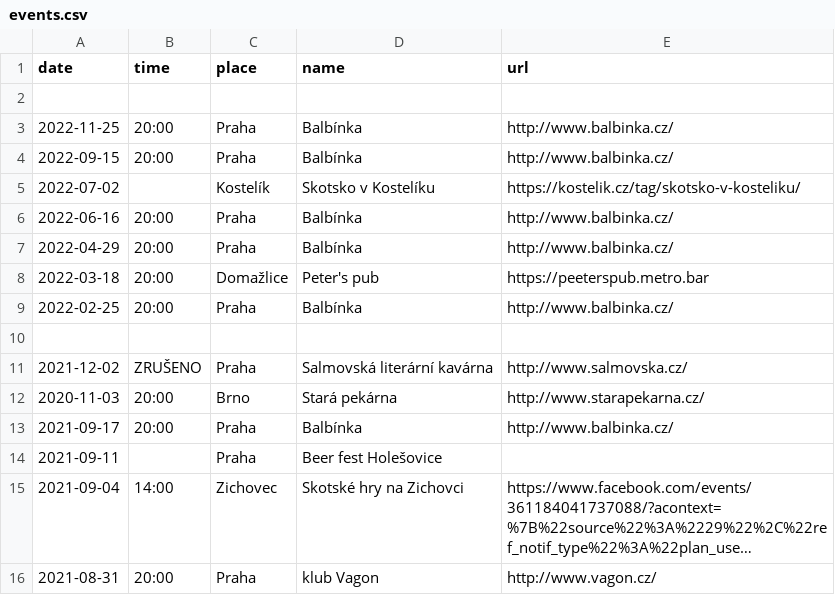
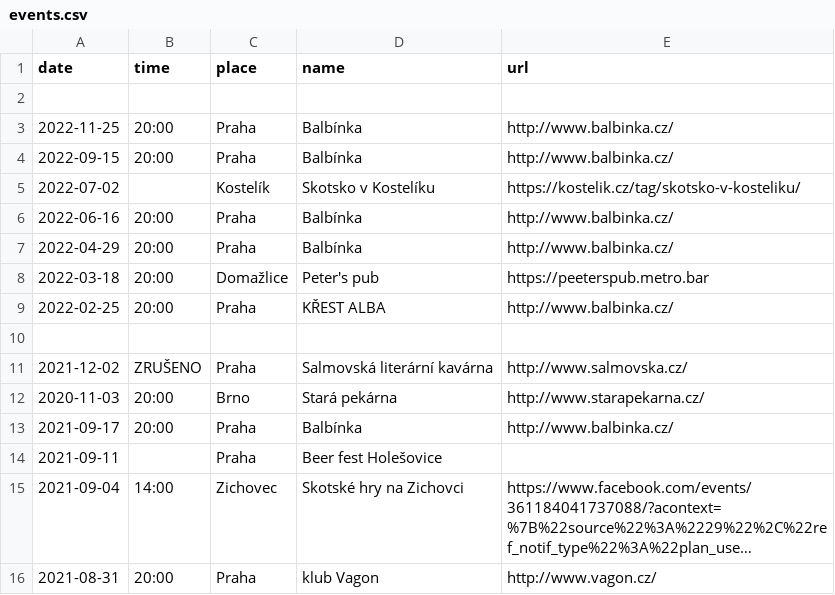
Before and after one commit to davrys/rira-web-jekyll, a CSV file: _data/events.csv, drawn as a sheet; only a part is shown; long unchanged cells end in ….

Commit message:
Rename event

```diff
--- a/_data/events.csv
+++ b/_data/events.csv
@@ -8,3 +8,3 @@ date,time,place,name,url
 2022-03-18,20:00,Domažlice,Peter's pub,https://peeterspub.metro.bar
-2022-02-25,20:00,Praha,Balbínka,http://www.balbinka.cz/
+2022-02-25,20:00,Praha,KŘEST ALBA,http://www.balbinka.cz/
 
```
